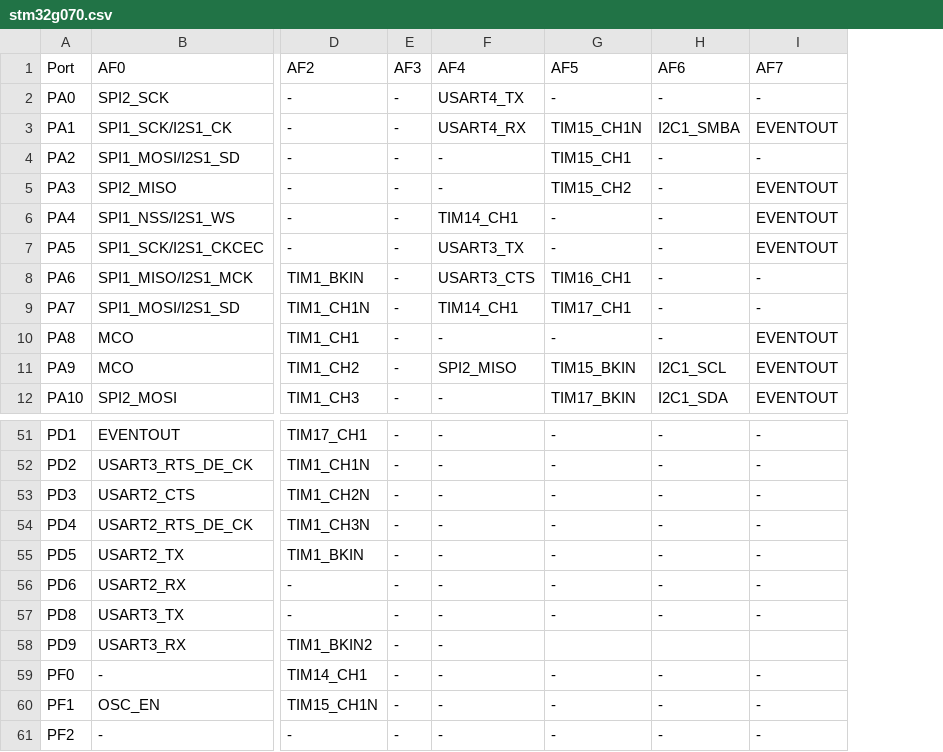
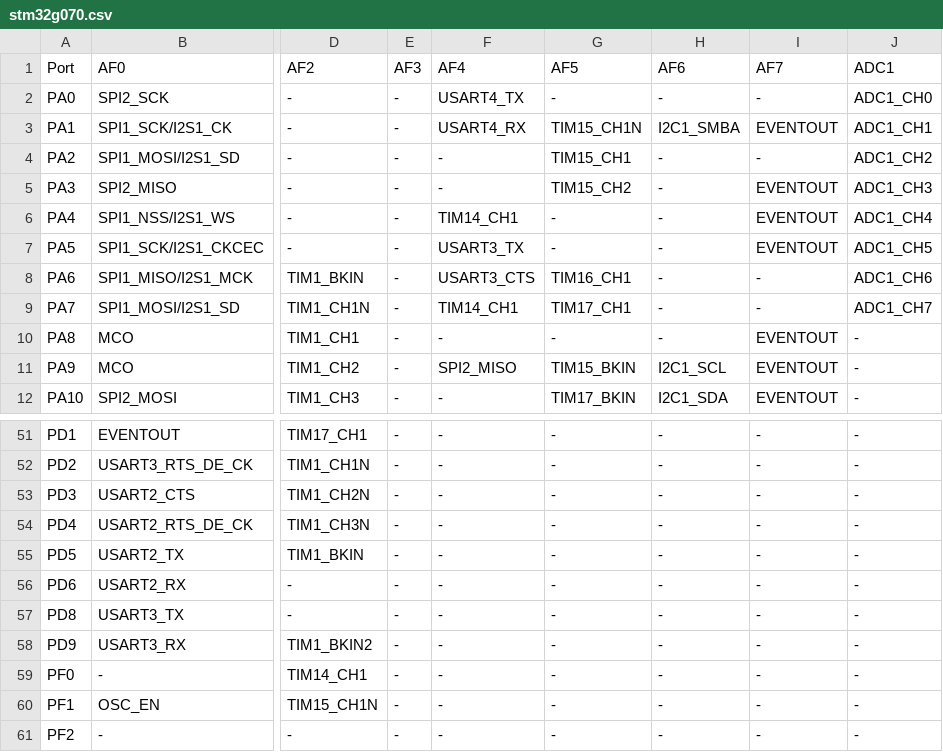
Before and after one commit to microhal/microhal, a CSV file: tools/mcu_pin_info/stm32g0xx/stm32g070.csv, drawn as a sheet; only a part is shown, gaps mark what is left out; the diff names each change by its address in the sheet, - before the commit and + after, or states it on an @@ line.

```diff
--- a/tools/mcu_pin_info/stm32g0xx/stm32g070.csv
+++ b/tools/mcu_pin_info/stm32g0xx/stm32g070.csv
+column J (ADC1), rows 2-12: ADC1_CH0 | ADC1_CH1 | ADC1_CH2 | ADC1_CH3 | ADC1_CH4 | ADC1_CH5 | ADC1_CH6 | ADC1_CH7 | - | - | -; rows 51-61: all -
-G58 (AF5): (empty)
+G58 (AF5): -
-H58 (AF6): (empty)
+H58 (AF6): -
-I58 (AF7): (empty)
+I58 (AF7): -
```
Also changed, not shown: tools/mcu_pin_info/stm32g0xx/stm32g071.csv, 7 other files.
